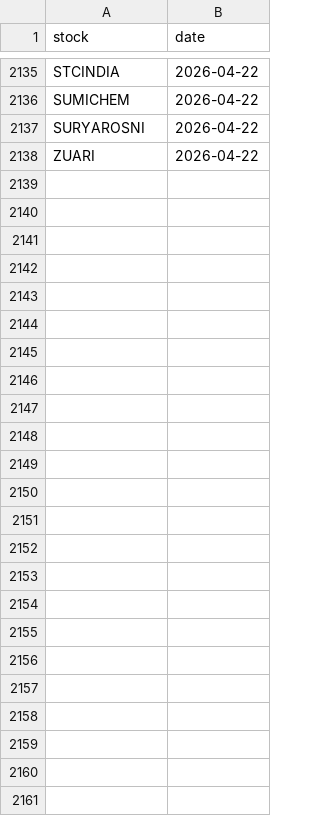
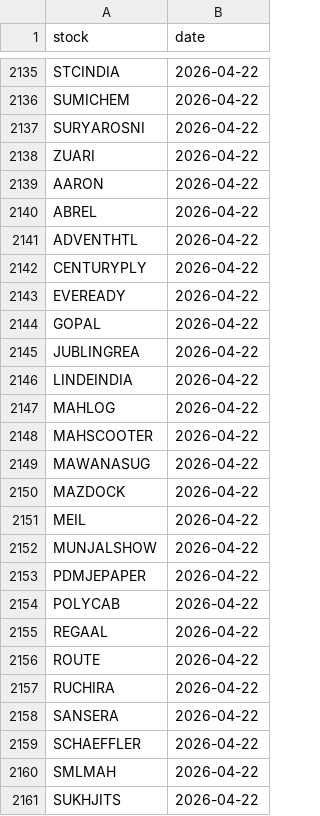
Before and after one commit to manjunathashtagi/Trading-Radar, a CSV file: data/alerted_today.csv, drawn as a sheet; only a part is shown, gaps mark what is left out.

```diff
--- a/data/alerted_today.csv
+++ b/data/alerted_today.csv
@@ -2138 +2138,24 @@ SURYAROSNI,2026-04-22
 ZUARI,2026-04-22
+AARON,2026-04-22
+ABREL,2026-04-22
+ADVENTHTL,2026-04-22
+CENTURYPLY,2026-04-22
+EVEREADY,2026-04-22
+GOPAL,2026-04-22
+JUBLINGREA,2026-04-22
+LINDEINDIA,2026-04-22
+MAHLOG,2026-04-22
+MAHSCOOTER,2026-04-22
+MAWANASUG,2026-04-22
+MAZDOCK,2026-04-22
+MEIL,2026-04-22
+MUNJALSHOW,2026-04-22
+PDMJEPAPER,2026-04-22
+POLYCAB,2026-04-22
+REGAAL,2026-04-22
+ROUTE,2026-04-22
+RUCHIRA,2026-04-22
+SANSERA,2026-04-22
+SCHAEFFLER,2026-04-22
+SMLMAH,2026-04-22
+SUKHJITS,2026-04-22
```
